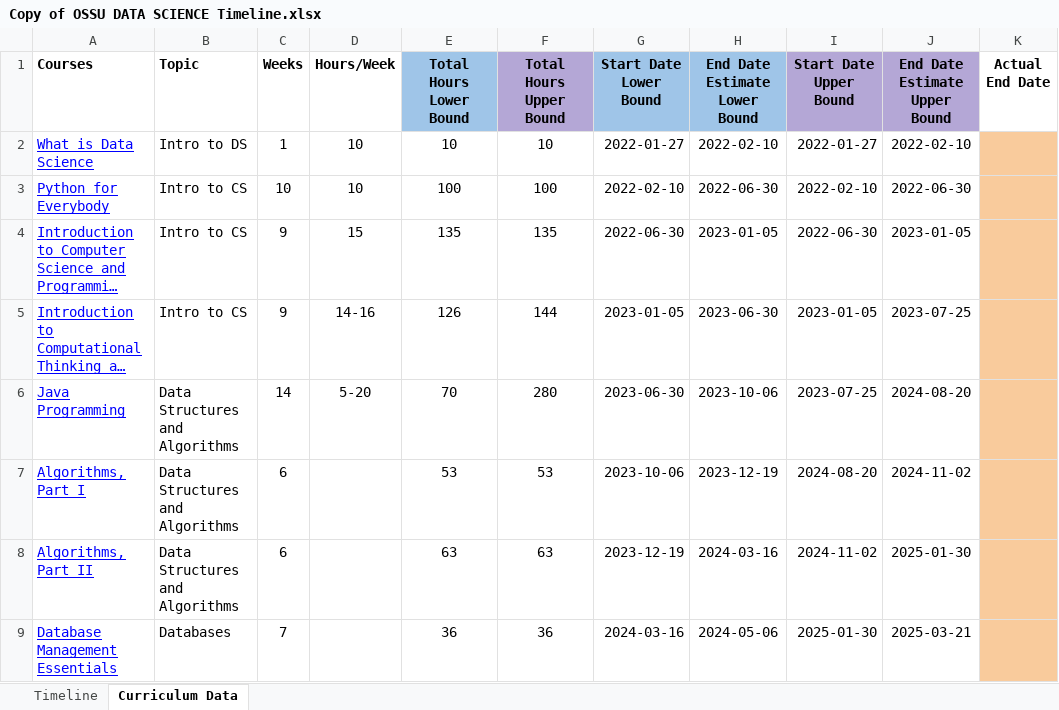
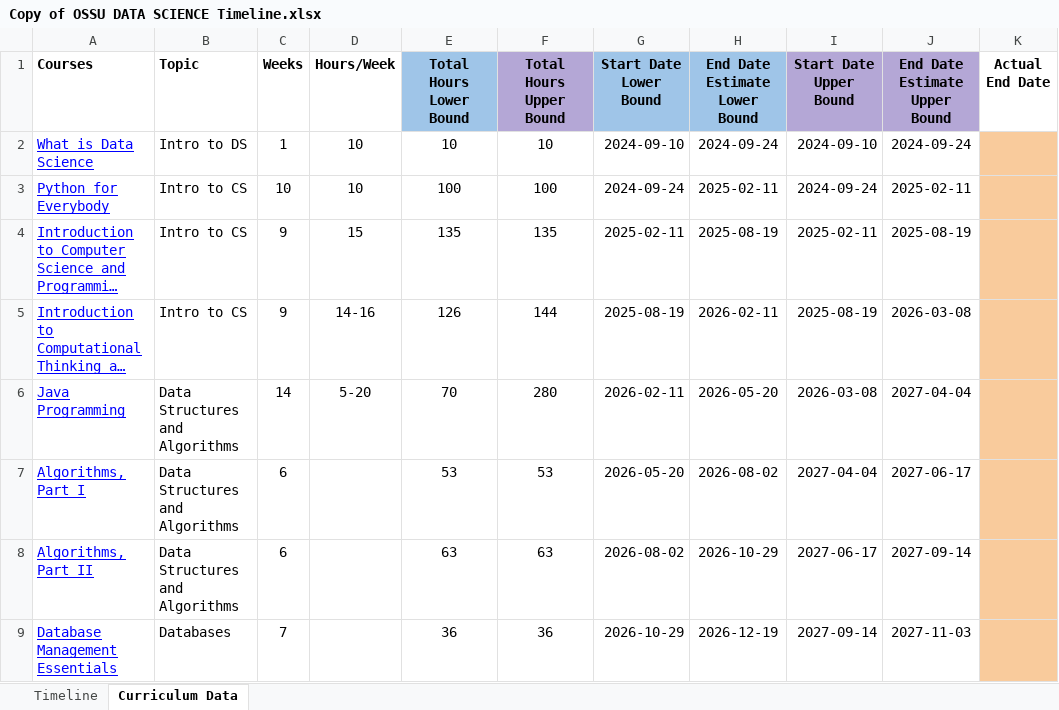
Before and after one commit to amora92/data-science, an Excel workbook: Copy of OSSU DATA SCIENCE Timeline.xlsx, sheet Curriculum Data, drawn as a sheet; only a part is shown; long unchanged cells end in …; values as stored, in another font and other column widths than the file's, no borders; charts and pictures not drawn; the diff covers the shown part only; the diff names each change by its address in the sheet, - before the commit and + after, or states it on an @@ line.

```diff
--- a/Copy of OSSU DATA SCIENCE Timeline.xlsx (sheet Curriculum Data)
+++ b/Copy of OSSU DATA SCIENCE Timeline.xlsx (sheet Curriculum Data)
-G2 (Start Date Lower Bound): 2022-01-27
+G2 (Start Date Lower Bound): 2024-09-10
-H2 (End Date Estimate Lower Bound): 2022-02-10
+H2 (End Date Estimate Lower Bound): 2024-09-24
-I2 (Start Date Upper Bound): 2022-01-27
+I2 (Start Date Upper Bound): 2024-09-10
-J2 (End Date Estimate Upper Bound): 2022-02-10
+J2 (End Date Estimate Upper Bound): 2024-09-24
-G3 (Start Date Lower Bound): 2022-02-10
+G3 (Start Date Lower Bound): 2024-09-24
-H3 (End Date Estimate Lower Bound): 2022-06-30
+H3 (End Date Estimate Lower Bound): 2025-02-11
-I3 (Start Date Upper Bound): 2022-02-10
+I3 (Start Date Upper Bound): 2024-09-24
-J3 (End Date Estimate Upper Bound): 2022-06-30
+J3 (End Date Estimate Upper Bound): 2025-02-11
-G4 (Start Date Lower Bound): 2022-06-30
+G4 (Start Date Lower Bound): 2025-02-11
-H4 (End Date Estimate Lower Bound): 2023-01-05
+H4 (End Date Estimate Lower Bound): 2025-08-19
-I4 (Start Date Upper Bound): 2022-06-30
+I4 (Start Date Upper Bound): 2025-02-11
-J4 (End Date Estimate Upper Bound): 2023-01-05
+J4 (End Date Estimate Upper Bound): 2025-08-19
-G5 (Start Date Lower Bound): 2023-01-05
+G5 (Start Date Lower Bound): 2025-08-19
-H5 (End Date Estimate Lower Bound): 2023-06-30
+H5 (End Date Estimate Lower Bound): 2026-02-11
-I5 (Start Date Upper Bound): 2023-01-05
+I5 (Start Date Upper Bound): 2025-08-19
-J5 (End Date Estimate Upper Bound): 2023-07-25
+J5 (End Date Estimate Upper Bound): 2026-03-08
-G6 (Start Date Lower Bound): 2023-06-30
+G6 (Start Date Lower Bound): 2026-02-11
-H6 (End Date Estimate Lower Bound): 2023-10-06
+H6 (End Date Estimate Lower Bound): 2026-05-20
-I6 (Start Date Upper Bound): 2023-07-25
+I6 (Start Date Upper Bound): 2026-03-08
-J6 (End Date Estimate Upper Bound): 2024-08-20
+J6 (End Date Estimate Upper Bound): 2027-04-04
-G7 (Start Date Lower Bound): 2023-10-06
+G7 (Start Date Lower Bound): 2026-05-20
-H7 (End Date Estimate Lower Bound): 2023-12-19
+H7 (End Date Estimate Lower Bound): 2026-08-02
-I7 (Start Date Upper Bound): 2024-08-20
+I7 (Start Date Upper Bound): 2027-04-04
-J7 (End Date Estimate Upper Bound): 2024-11-02
+J7 (End Date Estimate Upper Bound): 2027-06-17
-G8 (Start Date Lower Bound): 2023-12-19
+G8 (Start Date Lower Bound): 2026-08-02
-H8 (End Date Estimate Lower Bound): 2024-03-16
+H8 (End Date Estimate Lower Bound): 2026-10-29
-I8 (Start Date Upper Bound): 2024-11-02
+I8 (Start Date Upper Bound): 2027-06-17
-J8 (End Date Estimate Upper Bound): 2025-01-30
+J8 (End Date Estimate Upper Bound): 2027-09-14
-G9 (Start Date Lower Bound): 2024-03-16
+G9 (Start Date Lower Bound): 2026-10-29
-H9 (End Date Estimate Lower Bound): 2024-05-06
+H9 (End Date Estimate Lower Bound): 2026-12-19
-I9 (Start Date Upper Bound): 2025-01-30
+I9 (Start Date Upper Bound): 2027-09-14
-J9 (End Date Estimate Upper Bound): 2025-03-21
+J9 (End Date Estimate Upper Bound): 2027-11-03
```
Also changed, not shown: 80 edited cells elsewhere in this sheet, sheet Timeline, charts or pictures, 1 other file.
